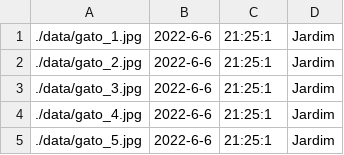
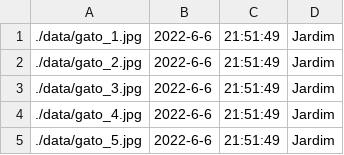
Before and after one commit to evertonSouzaMeli/ps_ia, a CSV file: data/captures_data.csv, drawn as a sheet.

```diff
--- a/data/captures_data.csv
+++ b/data/captures_data.csv
@@ -1,5 +1,5 @@
-./data/gato_1.jpg,2022-6-6,21:25:1,Jardim
-./data/gato_2.jpg,2022-6-6,21:25:1,Jardim
-./data/gato_3.jpg,2022-6-6,21:25:1,Jardim
-./data/gato_4.jpg,2022-6-6,21:25:1,Jardim
-./data/gato_5.jpg,2022-6-6,21:25:1,Jardim
+./data/gato_1.jpg,2022-6-6,21:51:49,Jardim
+./data/gato_2.jpg,2022-6-6,21:51:49,Jardim
+./data/gato_3.jpg,2022-6-6,21:51:49,Jardim
+./data/gato_4.jpg,2022-6-6,21:51:49,Jardim
+./data/gato_5.jpg,2022-6-6,21:51:49,Jardim
```
Also changed, not shown: 6 other files.
